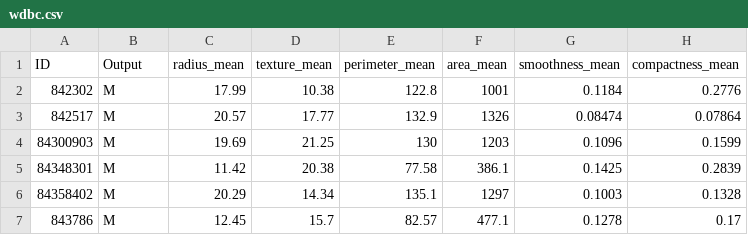
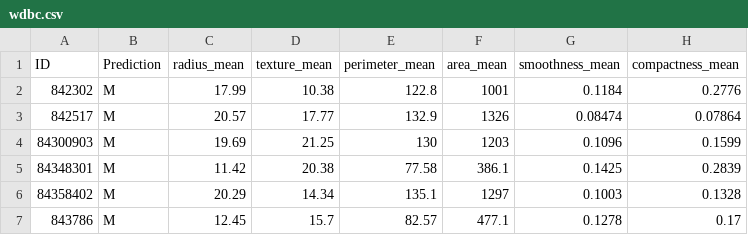
Before and after one commit to MauroMu/MML_BreastCancerDataSet, a CSV file: wdbc_datset_csv/wdbc.csv, drawn as a sheet; only a part is shown; the diff names each change by its address in the sheet, - before the commit and + after, or states it on an @@ line.

Commit message:
Add files via upload

```diff
--- a/wdbc_datset_csv/wdbc.csv
+++ b/wdbc_datset_csv/wdbc.csv
-B1: Output
+B1: Prediction
```
